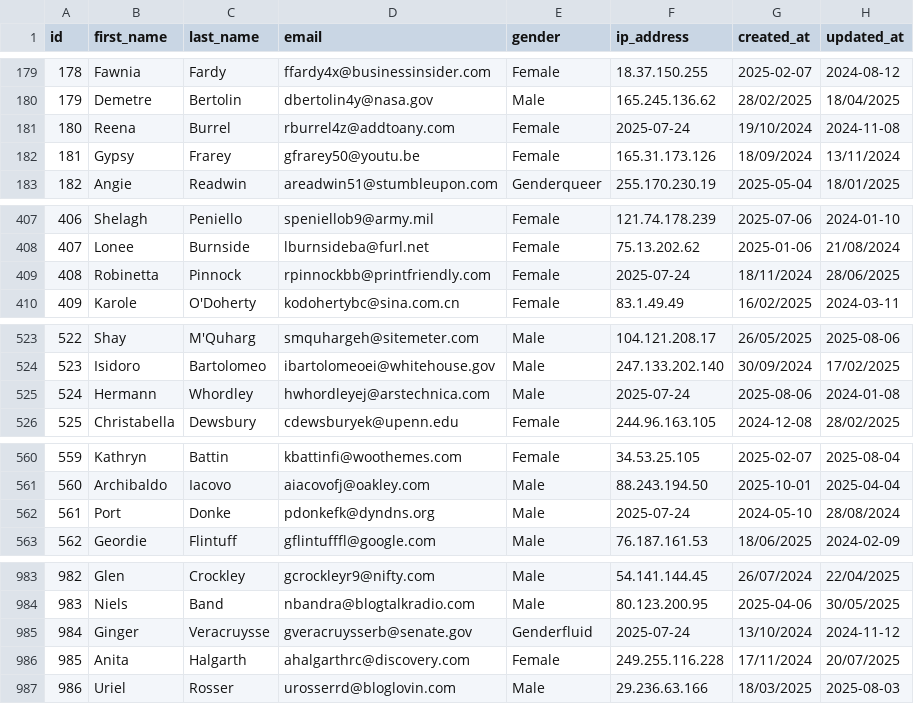
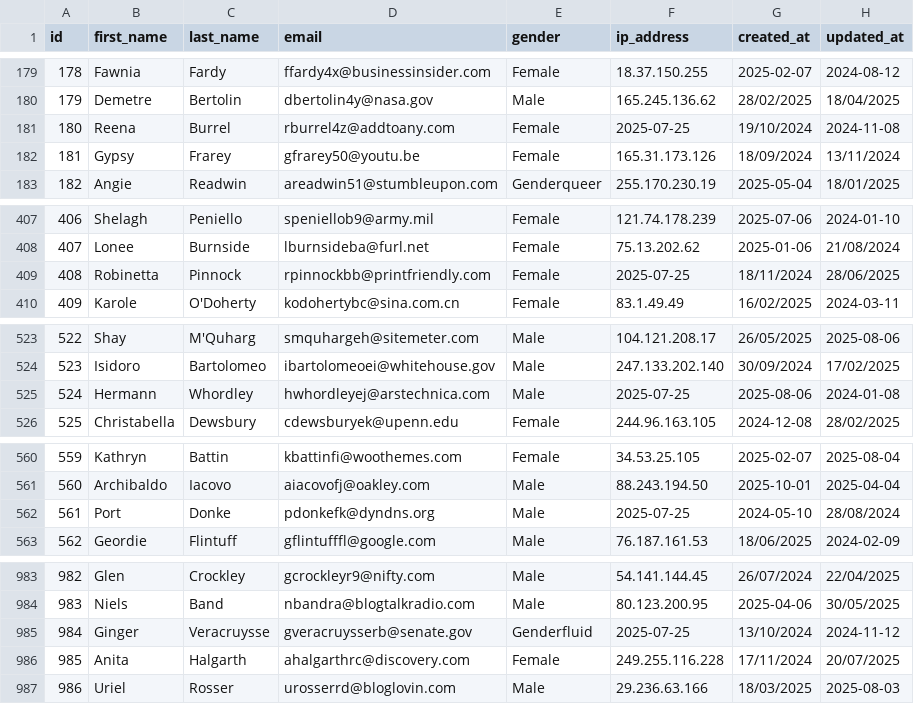
Before and after one commit to petreasil/php_part1, a CSV file: public/outputReformatDate.csv, drawn as a sheet; only a part is shown, gaps mark what is left out; the diff covers the shown part only.

```diff
--- a/public/outputReformatDate.csv
+++ b/public/outputReformatDate.csv
@@ -180,3 +180,3 @@ id,first_name,last_name,email,gender,ip_address,created_at,updated_at
 179,Demetre,Bertolin,dbertolin4y@nasa.gov,Male,165.245.136.62,28/02/2025,18/04/2025
-180,Reena,Burrel,rburrel4z@addtoany.com,Female,2025-07-24,19/10/2024,2024-11-08
+180,Reena,Burrel,rburrel4z@addtoany.com,Female,2025-07-25,19/10/2024,2024-11-08
 181,Gypsy,Frarey,gfrarey50@youtu.be,Female,165.31.173.126,18/09/2024,13/11/2024
@@ -408,3 +408,3 @@ id,first_name,last_name,email,gender,ip_address,created_at,updated_at
 407,Lonee,Burnside,lburnsideba@furl.net,Female,75.13.202.62,2025-01-06,21/08/2024
-408,Robinetta,Pinnock,rpinnockbb@printfriendly.com,Female,2025-07-24,18/11/2024,28/06/2025
+408,Robinetta,Pinnock,rpinnockbb@printfriendly.com,Female,2025-07-25,18/11/2024,28/06/2025
 409,Karole,O'Doherty,kodohertybc@sina.com.cn,Female,83.1.49.49,16/02/2025,2024-03-11
@@ -524,3 +524,3 @@ id,first_name,last_name,email,gender,ip_address,created_at,updated_at
 523,Isidoro,Bartolomeo,ibartolomeoei@whitehouse.gov,Male,247.133.202.140,30/09/2024,17/02/2025
-524,Hermann,Whordley,hwhordleyej@arstechnica.com,Male,2025-07-24,2025-08-06,2024-01-08
+524,Hermann,Whordley,hwhordleyej@arstechnica.com,Male,2025-07-25,2025-08-06,2024-01-08
 525,Christabella,Dewsbury,cdewsburyek@upenn.edu,Female,244.96.163.105,2024-12-08,28/02/2025
@@ -561,3 +561,3 @@ id,first_name,last_name,email,gender,ip_address,created_at,updated_at
 560,Archibaldo,Iacovo,aiacovofj@oakley.com,Male,88.243.194.50,2025-10-01,2025-04-04
-561,Port,Donke,pdonkefk@dyndns.org,Male,2025-07-24,2024-05-10,28/08/2024
+561,Port,Donke,pdonkefk@dyndns.org,Male,2025-07-25,2024-05-10,28/08/2024
 562,Geordie,Flintuff,gflintufffl@google.com,Male,76.187.161.53,18/06/2025,2024-02-09
@@ -984,3 +984,3 @@ id,first_name,last_name,email,gender,ip_address,created_at,updated_at
 983,Niels,Band,nbandra@blogtalkradio.com,Male,80.123.200.95,2025-04-06,30/05/2025
-984,Ginger,Veracruysse,gveracruysserb@senate.gov,Genderfluid,2025-07-24,13/10/2024,2024-11-12
+984,Ginger,Veracruysse,gveracruysserb@senate.gov,Genderfluid,2025-07-25,13/10/2024,2024-11-12
 985,Anita,Halgarth,ahalgarthrc@discovery.com,Female,249.255.116.228,17/11/2024,20/07/2025
```
Also changed, not shown: 1 edited cell elsewhere in this file, 6 other files.
